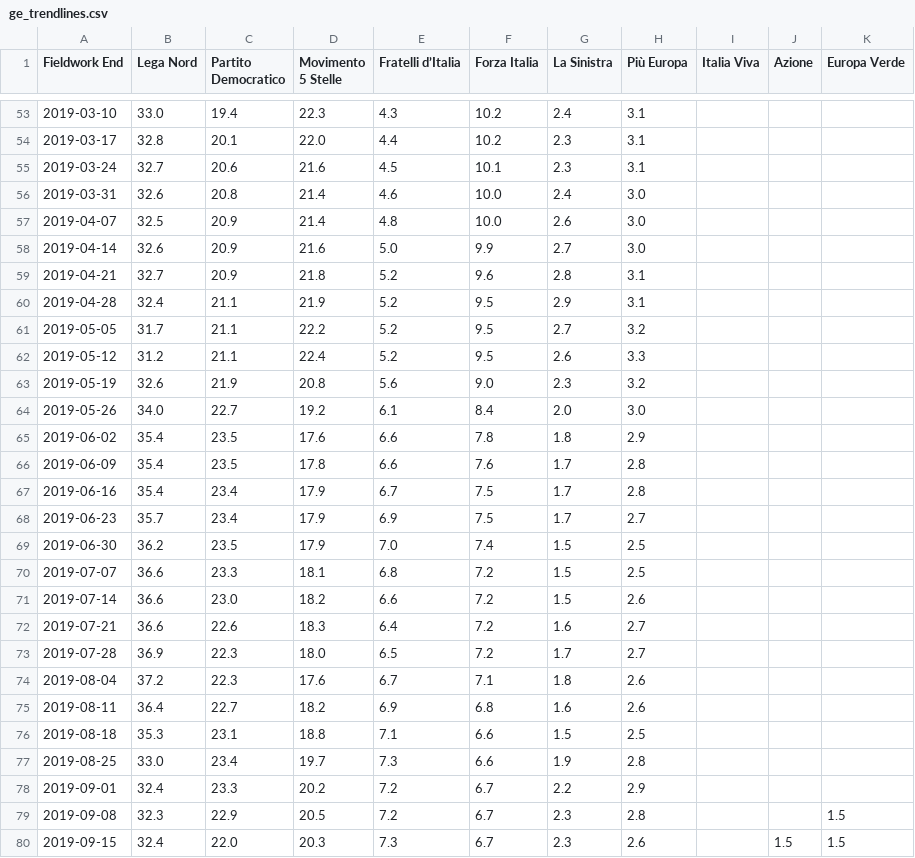
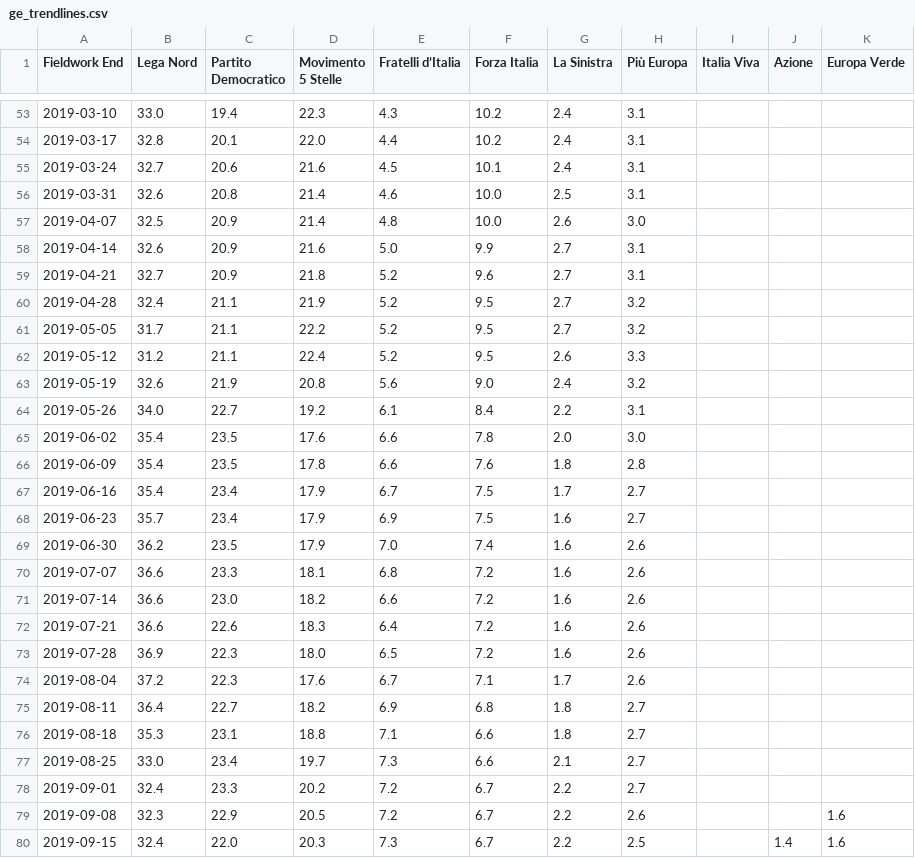
Before and after one commit to gdilella/gdilella.github.io, a CSV file: _data/ge_trendlines.csv, drawn as a sheet; only a part is shown, gaps mark what is left out; the diff covers the shown part only.

```diff
--- a/_data/ge_trendlines.csv
+++ b/_data/ge_trendlines.csv
@@ -53,28 +53,28 @@ Fieldwork End,Lega Nord,Partito Democratico,Movimento 5 Stelle,Fratelli d’Ital
 2019-03-10,33.0,19.4,22.3,4.3,10.2,2.4,3.1,,,
-2019-03-17,32.8,20.1,22.0,4.4,10.2,2.3,3.1,,,
-2019-03-24,32.7,20.6,21.6,4.5,10.1,2.3,3.1,,,
-2019-03-31,32.6,20.8,21.4,4.6,10.0,2.4,3.0,,,
+2019-03-17,32.8,20.1,22.0,4.4,10.2,2.4,3.1,,,
+2019-03-24,32.7,20.6,21.6,4.5,10.1,2.4,3.1,,,
+2019-03-31,32.6,20.8,21.4,4.6,10.0,2.5,3.1,,,
 2019-04-07,32.5,20.9,21.4,4.8,10.0,2.6,3.0,,,
-2019-04-14,32.6,20.9,21.6,5.0,9.9,2.7,3.0,,,
-2019-04-21,32.7,20.9,21.8,5.2,9.6,2.8,3.1,,,
-2019-04-28,32.4,21.1,21.9,5.2,9.5,2.9,3.1,,,
+2019-04-14,32.6,20.9,21.6,5.0,9.9,2.7,3.1,,,
+2019-04-21,32.7,20.9,21.8,5.2,9.6,2.7,3.1,,,
+2019-04-28,32.4,21.1,21.9,5.2,9.5,2.7,3.2,,,
 2019-05-05,31.7,21.1,22.2,5.2,9.5,2.7,3.2,,,
 2019-05-12,31.2,21.1,22.4,5.2,9.5,2.6,3.3,,,
-2019-05-19,32.6,21.9,20.8,5.6,9.0,2.3,3.2,,,
-2019-05-26,34.0,22.7,19.2,6.1,8.4,2.0,3.0,,,
-2019-06-02,35.4,23.5,17.6,6.6,7.8,1.8,2.9,,,
-2019-06-09,35.4,23.5,17.8,6.6,7.6,1.7,2.8,,,
-2019-06-16,35.4,23.4,17.9,6.7,7.5,1.7,2.8,,,
-2019-06-23,35.7,23.4,17.9,6.9,7.5,1.7,2.7,,,
-2019-06-30,36.2,23.5,17.9,7.0,7.4,1.5,2.5,,,
-2019-07-07,36.6,23.3,18.1,6.8,7.2,1.5,2.5,,,
-2019-07-14,36.6,23.0,18.2,6.6,7.2,1.5,2.6,,,
-2019-07-21,36.6,22.6,18.3,6.4,7.2,1.6,2.7,,,
-2019-07-28,36.9,22.3,18.0,6.5,7.2,1.7,2.7,,,
-2019-08-04,37.2,22.3,17.6,6.7,7.1,1.8,2.6,,,
-2019-08-11,36.4,22.7,18.2,6.9,6.8,1.6,2.6,,,
-2019-08-18,35.3,23.1,18.8,7.1,6.6,1.5,2.5,,,
-2019-08-25,33.0,23.4,19.7,7.3,6.6,1.9,2.8,,,
-2019-09-01,32.4,23.3,20.2,7.2,6.7,2.2,2.9,,,
-2019-09-08,32.3,22.9,20.5,7.2,6.7,2.3,2.8,,,1.5
-2019-09-15,32.4,22.0,20.3,7.3,6.7,2.3,2.6,,1.5,1.5
+2019-05-19,32.6,21.9,20.8,5.6,9.0,2.4,3.2,,,
+2019-05-26,34.0,22.7,19.2,6.1,8.4,2.2,3.1,,,
+2019-06-02,35.4,23.5,17.6,6.6,7.8,2.0,3.0,,,
+2019-06-09,35.4,23.5,17.8,6.6,7.6,1.8,2.8,,,
+2019-06-16,35.4,23.4,17.9,6.7,7.5,1.7,2.7,,,
+2019-06-23,35.7,23.4,17.9,6.9,7.5,1.6,2.7,,,
+2019-06-30,36.2,23.5,17.9,7.0,7.4,1.6,2.6,,,
+2019-07-07,36.6,23.3,18.1,6.8,7.2,1.6,2.6,,,
+2019-07-14,36.6,23.0,18.2,6.6,7.2,1.6,2.6,,,
+2019-07-21,36.6,22.6,18.3,6.4,7.2,1.6,2.6,,,
+2019-07-28,36.9,22.3,18.0,6.5,7.2,1.6,2.6,,,
+2019-08-04,37.2,22.3,17.6,6.7,7.1,1.7,2.6,,,
+2019-08-11,36.4,22.7,18.2,6.9,6.8,1.8,2.7,,,
+2019-08-18,35.3,23.1,18.8,7.1,6.6,1.8,2.7,,,
+2019-08-25,33.0,23.4,19.7,7.3,6.6,2.1,2.7,,,
+2019-09-01,32.4,23.3,20.2,7.2,6.7,2.2,2.7,,,
+2019-09-08,32.3,22.9,20.5,7.2,6.7,2.2,2.6,,,1.6
+2019-09-15,32.4,22.0,20.3,7.3,6.7,2.2,2.5,,1.4,1.6
```
Also changed, not shown: 142 edited cells elsewhere in this file, _data/ge_polls.csv.
